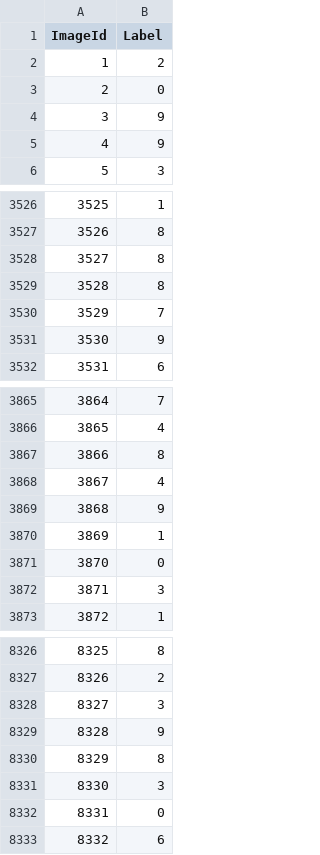
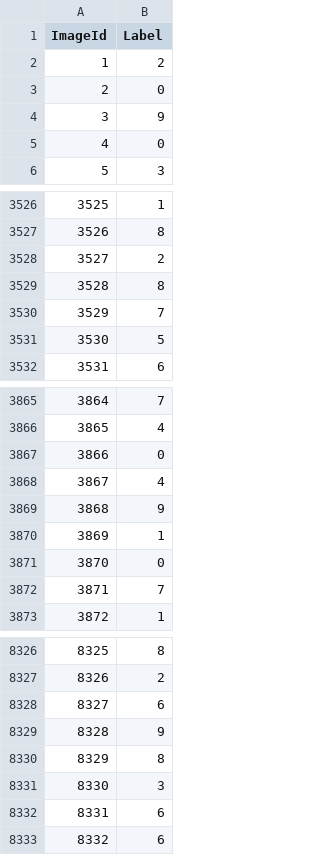
Before and after one commit to aryanshomray/Digit_Recognizer, a CSV file: answer.csv, drawn as a sheet; only a part is shown, gaps mark what is left out; the diff covers the shown part only.

Commit message:
answer.csv

```diff
--- a/answer.csv
+++ b/answer.csv
@@ -4,3 +4,3 @@ ImageId,Label
 3,9
-4,9
+4,0
 5,3
@@ -3527,6 +3527,6 @@ ImageId,Label
 3526,8
-3527,8
+3527,2
 3528,8
 3529,7
-3530,9
+3530,5
 3531,6
@@ -3866,3 +3866,3 @@ ImageId,Label
 3865,4
-3866,8
+3866,0
 3867,4
@@ -3871,3 +3871,3 @@ ImageId,Label
 3870,0
-3871,3
+3871,7
 3872,1
@@ -8327,3 +8327,3 @@ ImageId,Label
 8326,2
-8327,3
+8327,6
 8328,9
@@ -8331,3 +8331,3 @@ ImageId,Label
 8330,3
-8331,0
+8331,6
 8332,6
```
Also changed, not shown: 147 edited cells elsewhere in this file.
